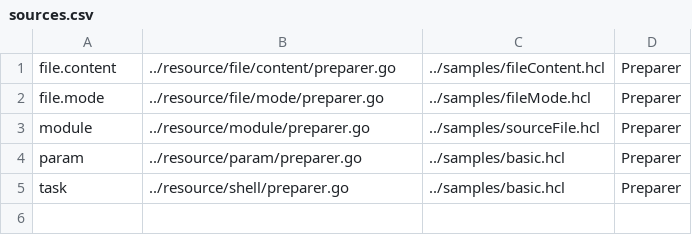
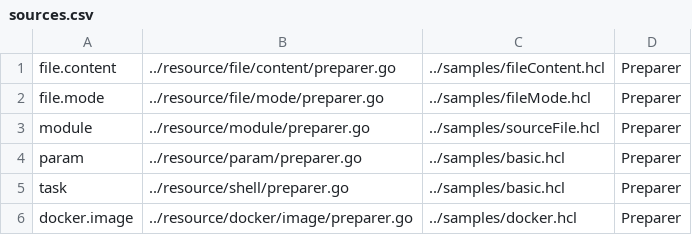
Before and after one commit to asteris-llc/converge, a CSV file: docs_source/sources.csv, drawn as a sheet; the diff names each change by its address in the sheet, - before the commit and + after, or states it on an @@ line.

Commit message:
resources(docker image): document

```diff
--- a/docs_source/sources.csv
+++ b/docs_source/sources.csv
+row 6: docker.image | ../resource/docker/image/preparer.go | ../samples/docker.hcl | Preparer
```
Also changed, not shown: 18 other files.
